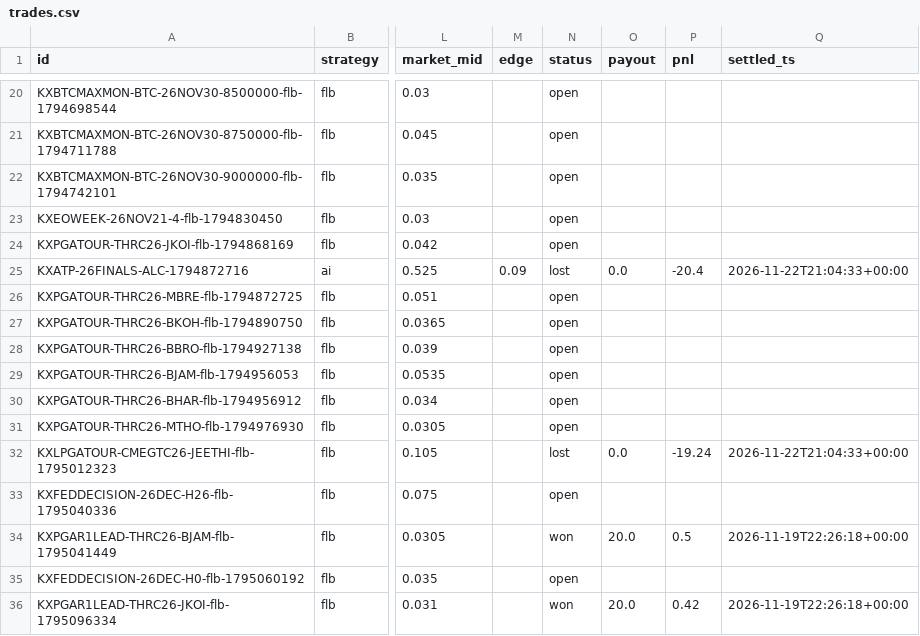
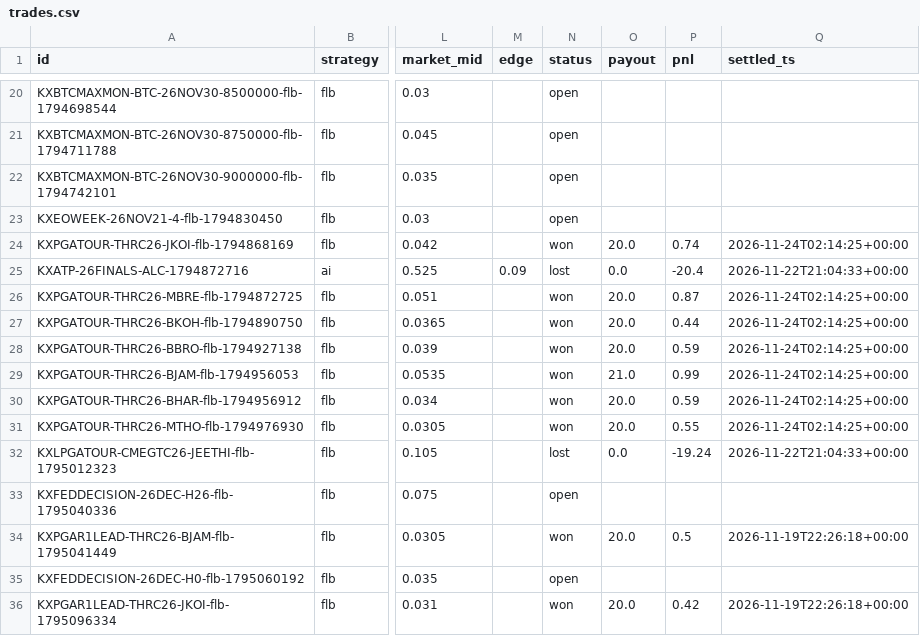
Before and after one commit to ethanboe88-droid/pm-paper-bot, a CSV file: data/trades.csv, drawn as a sheet; only a part is shown, gaps mark what is left out; the diff covers the shown part only; the diff names each change by its address in the sheet, - before the commit and + after, or states it on an @@ line.

```diff
--- a/data/trades.csv
+++ b/data/trades.csv
-N24 (status): open
+N24 (status): won
-O24 (payout): (empty)
+O24 (payout): 20.0
-P24 (pnl): (empty)
+P24 (pnl): 0.74
-Q24 (settled_ts): (empty)
+Q24 (settled_ts): 2026-11-24T02:14:25+00:00
-N26:N31 (status): open
+N26:N31 (status): won
-O26:O28 (payout): (empty)
+O26:O28 (payout): 20.0
-P26 (pnl): (empty)
+P26 (pnl): 0.87
-Q26:Q31 (settled_ts): (empty)
+Q26:Q31 (settled_ts): 2026-11-24T02:14:25+00:00
-P27 (pnl): (empty)
+P27 (pnl): 0.44
-P28 (pnl): (empty)
+P28 (pnl): 0.59
-O29 (payout): (empty)
+O29 (payout): 21.0
-P29 (pnl): (empty)
+P29 (pnl): 0.99
-O30:O31 (payout): (empty)
+O30:O31 (payout): 20.0
-P30 (pnl): (empty)
+P30 (pnl): 0.59
-P31 (pnl): (empty)
+P31 (pnl): 0.55
```
Also changed, not shown: 2 added rows and 44 edited cells elsewhere in this file, data/predictions.csv, 1 other file.
